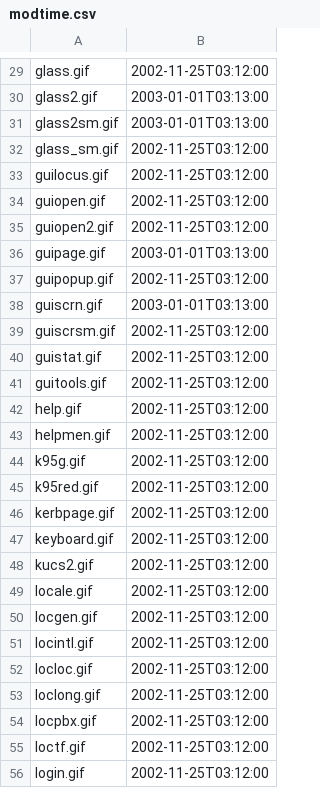
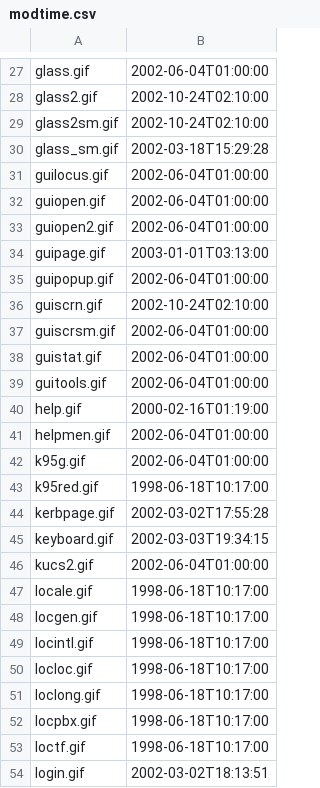
Before and after one commit to davidrg/ckwin, a CSV file: doc/modtime.csv, drawn as a sheet; only a part is shown, gaps mark what is left out; addresses are those after the commit; the diff covers the shown part only; the diff names each change by its address in the sheet, - before the commit and + after, or states it on an @@ line.

```diff
--- a/doc/modtime.csv
+++ b/doc/modtime.csv
-B27: 2002-11-25T03:12:00
+B27: 2002-06-04T01:00:00
-B28:B29: 2003-01-01T03:13:00
+B28:B29: 2002-10-24T02:10:00
-B30: 2002-11-25T03:12:00
+B30: 2002-03-18T15:29:28
-B31:B33: 2002-11-25T03:12:00
+B31:B33: 2002-06-04T01:00:00
-B35: 2002-11-25T03:12:00
+B35: 2002-06-04T01:00:00
-B36: 2003-01-01T03:13:00
+B36: 2002-10-24T02:10:00
-B37:B39: 2002-11-25T03:12:00
+B37:B39: 2002-06-04T01:00:00
-B40: 2002-11-25T03:12:00
+B40: 2000-02-16T01:19:00
-B41:B42: 2002-11-25T03:12:00
+B41:B42: 2002-06-04T01:00:00
-B43: 2002-11-25T03:12:00
+B43: 1998-06-18T10:17:00
-B44: 2002-11-25T03:12:00
+B44: 2002-03-02T17:55:28
-B45: 2002-11-25T03:12:00
+B45: 2002-03-03T19:34:15
-B46: 2002-11-25T03:12:00
+B46: 2002-06-04T01:00:00
-B47:B53: 2002-11-25T03:12:00
+B47:B53: 1998-06-18T10:17:00
-B54: 2002-11-25T03:12:00
+B54: 2002-03-02T18:13:51
```
Also changed, not shown: 4 removed rows and 66 edited cells elsewhere in this file.
